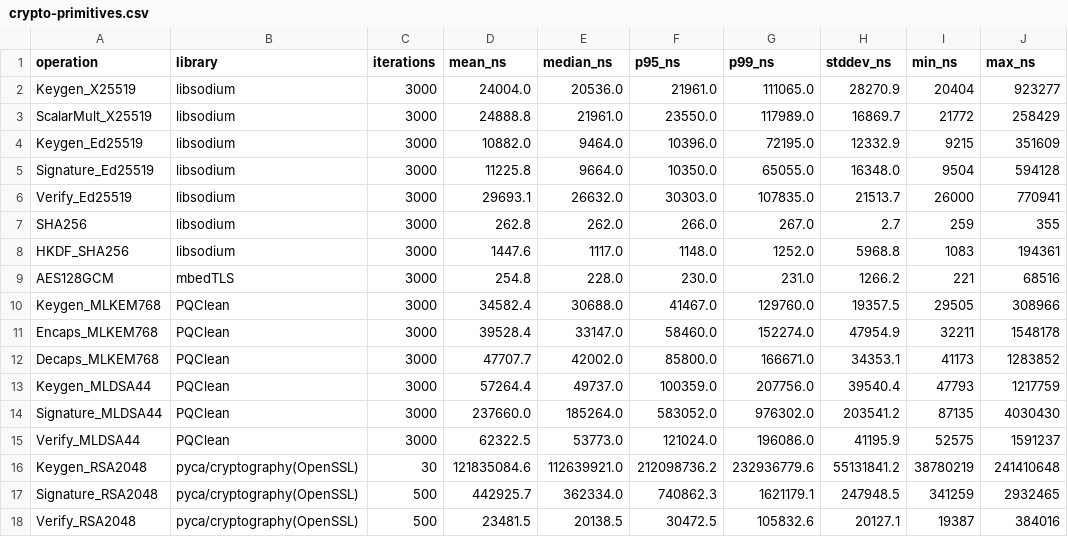
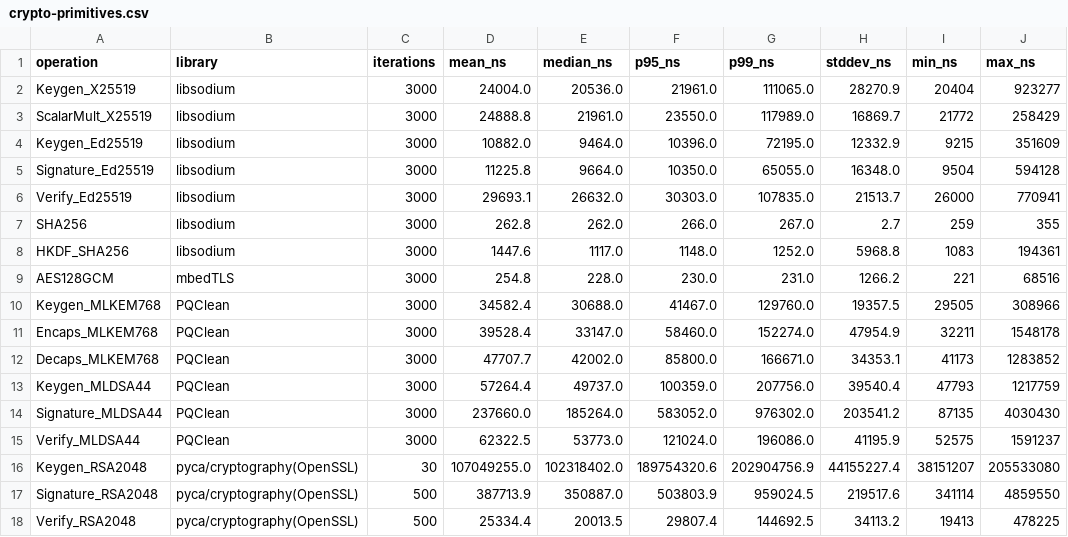
Before and after one commit to adipanca/EdhocSecondaryAuth, a CSV file: benchmark-results/crypto-primitives.csv, drawn as a sheet.

```diff
--- a/benchmark-results/crypto-primitives.csv
+++ b/benchmark-results/crypto-primitives.csv
@@ -15,4 +15,4 @@ Signature_MLDSA44,PQClean,3000,237660.0,185264.0,583052.0,976302.0,203541.2,8713
 Verify_MLDSA44,PQClean,3000,62322.5,53773.0,121024.0,196086.0,41195.9,52575,1591237
-Keygen_RSA2048,pyca/cryptography(OpenSSL),30,121835084.6,112639921.0,212098736.2,232936779.6,55131841.2,38780219,241410648
-Signature_RSA2048,pyca/cryptography(OpenSSL),500,442925.7,362334.0,740862.3,1621179.1,247948.5,341259,2932465
-Verify_RSA2048,pyca/cryptography(OpenSSL),500,23481.5,20138.5,30472.5,105832.6,20127.1,19387,384016
+Keygen_RSA2048,pyca/cryptography(OpenSSL),30,107049255.0,102318402.0,189754320.6,202904756.9,44155227.4,38151207,205533080
+Signature_RSA2048,pyca/cryptography(OpenSSL),500,387713.9,350887.0,503803.9,959024.5,219517.6,341114,4859550
+Verify_RSA2048,pyca/cryptography(OpenSSL),500,25334.4,20013.5,29807.4,144692.5,34113.2,19413,478225
```
Also changed, not shown: benchmark-results/lossy-network.csv, benchmark-results/mtu-fragmentation.csv, 6 other files.
